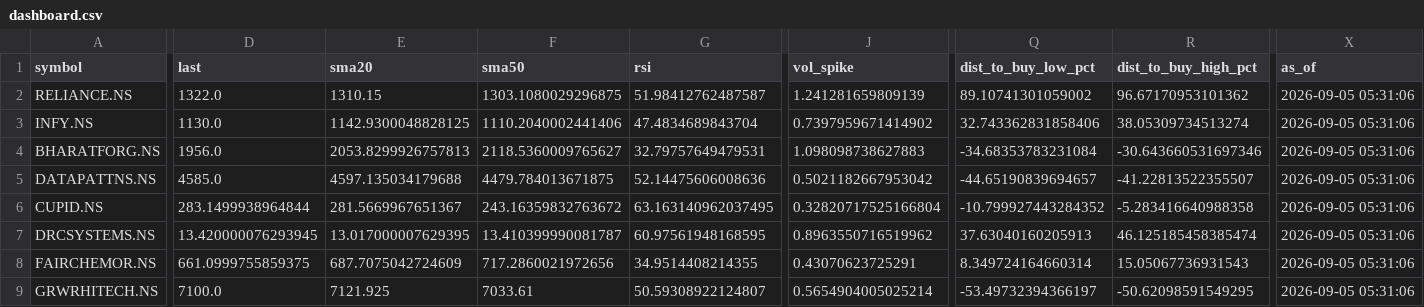
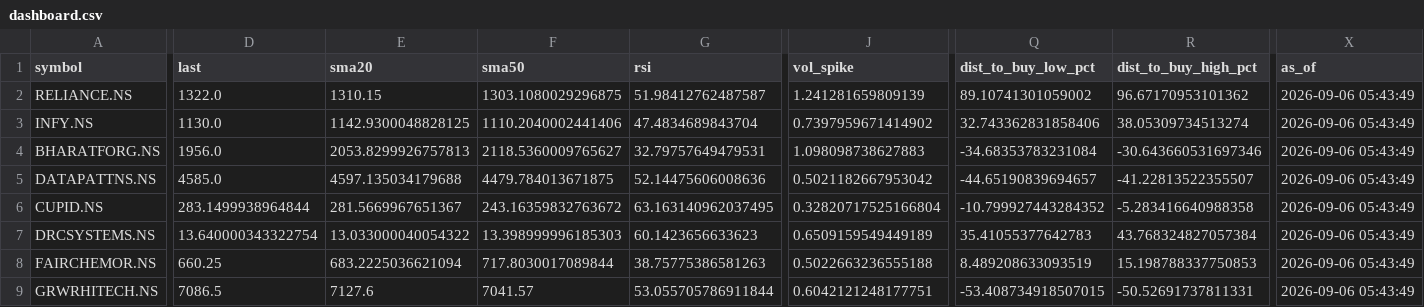
Before and after one commit to cogit0erg0sum/mgb-cockpit, a CSV file: app/data/dashboard.csv, drawn as a sheet; only a part is shown, gaps mark what is left out; the diff covers the shown part only; the diff names each change by its address in the sheet, - before the commit and + after, or states it on an @@ line.

```diff
--- a/app/data/dashboard.csv
+++ b/app/data/dashboard.csv
-X2:X9 (as_of): 2026-09-05 05:31:06
+X2:X9 (as_of): 2026-09-06 05:43:49
-D7 (last): 13.420000076293945
+D7 (last): 13.640000343322754
-E7 (sma20): 13.017000007629395
+E7 (sma20): 13.033000040054322
-F7 (sma50): 13.410399990081787
+F7 (sma50): 13.398999996185303
-G7 (rsi): 60.97561948168595
+G7 (rsi): 60.1423656633623
-J7 (vol_spike): 0.8963550716519962
+J7 (vol_spike): 0.6509159549449189
-Q7 (dist_to_buy_low_pct): 37.63040160205913
+Q7 (dist_to_buy_low_pct): 35.41055377642783
-R7 (dist_to_buy_high_pct): 46.125185458385474
+R7 (dist_to_buy_high_pct): 43.768324827057384
-D8 (last): 661.0999755859375
+D8 (last): 660.25
-E8 (sma20): 687.7075042724609
+E8 (sma20): 683.2225036621094
-F8 (sma50): 717.2860021972656
+F8 (sma50): 717.8030017089844
-G8 (rsi): 34.9514408214355
+G8 (rsi): 38.75775386581263
-J8 (vol_spike): 0.43070623725291
+J8 (vol_spike): 0.5022663236555188
-Q8 (dist_to_buy_low_pct): 8.349724164660314
+Q8 (dist_to_buy_low_pct): 8.489208633093519
-R8 (dist_to_buy_high_pct): 15.05067736931543
+R8 (dist_to_buy_high_pct): 15.198788337750853
-D9 (last): 7100.0
+D9 (last): 7086.5
-E9 (sma20): 7121.925
+E9 (sma20): 7127.6
-F9 (sma50): 7033.61
+F9 (sma50): 7041.57
-G9 (rsi): 50.59308922124807
+G9 (rsi): 53.055705786911844
-J9 (vol_spike): 0.5654904005025214
+J9 (vol_spike): 0.6042121248177751
-Q9 (dist_to_buy_low_pct): -53.49732394366197
+Q9 (dist_to_buy_low_pct): -53.408734918507015
-R9 (dist_to_buy_high_pct): -50.62098591549295
+R9 (dist_to_buy_high_pct): -50.52691737811331
```
Also changed, not shown: 102 edited cells elsewhere in this file, app/data/fundamentals.csv.
